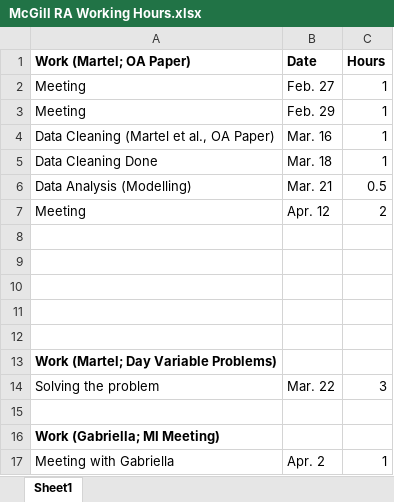
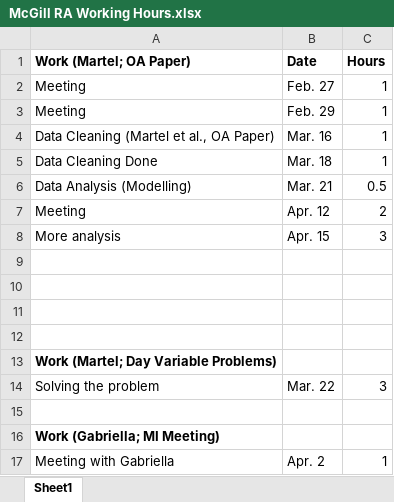
Before and after one commit to Jiaqi-Bi-Not-PhD/Pain-Research-1-Dr-Marc-O-Martel, an Excel workbook: McGill RA Working Hours.xlsx, sheet Sheet1, drawn as a sheet; values as stored, in another font and other column widths than the file's, no borders; the diff names each change by its address in the sheet, - before the commit and + after, or states it on an @@ line.

Commit message:
apr 15

```diff
--- a/McGill RA Working Hours.xlsx (sheet Sheet1)
+++ b/McGill RA Working Hours.xlsx (sheet Sheet1)
-row 8: (empty)
+row 8: More analysis | Apr. 15 | 3
```
